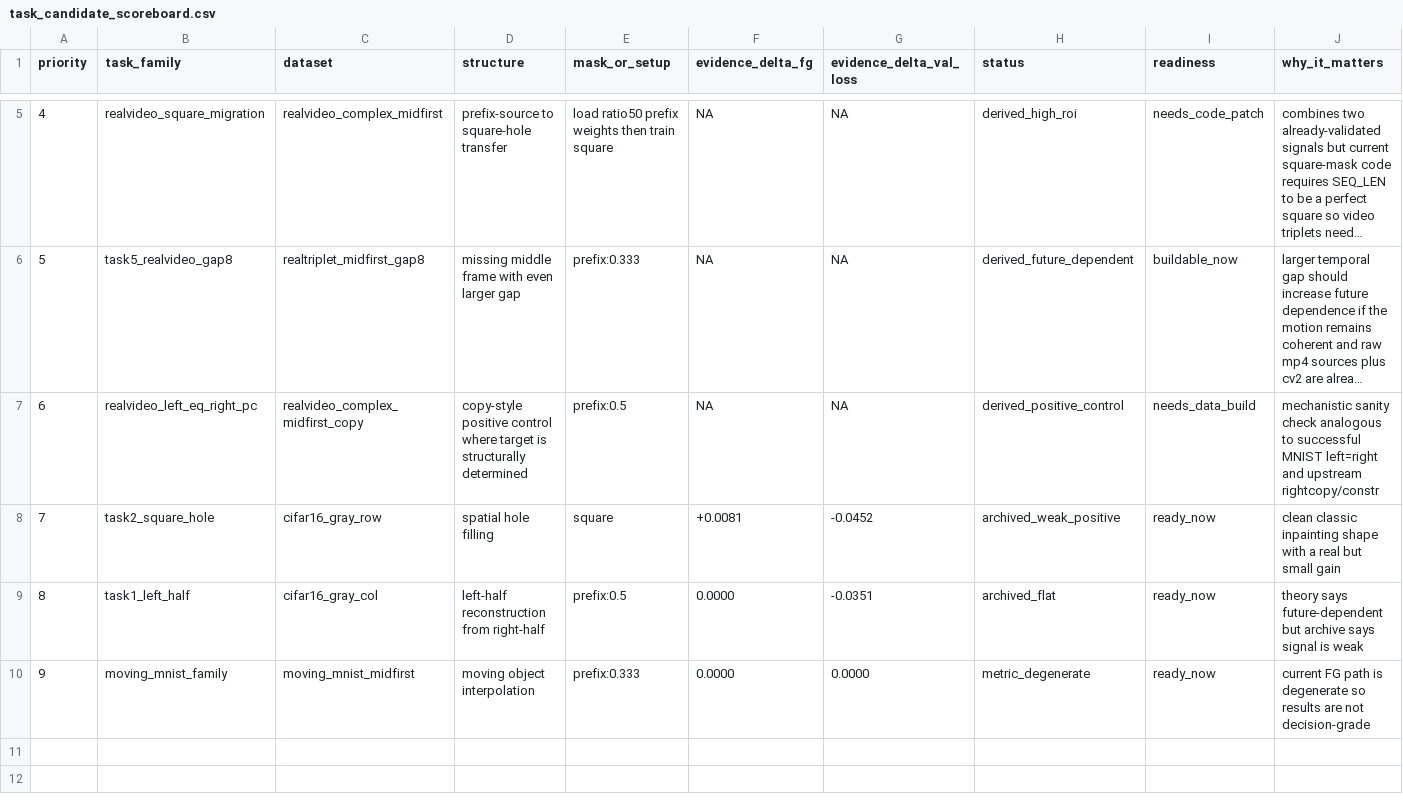
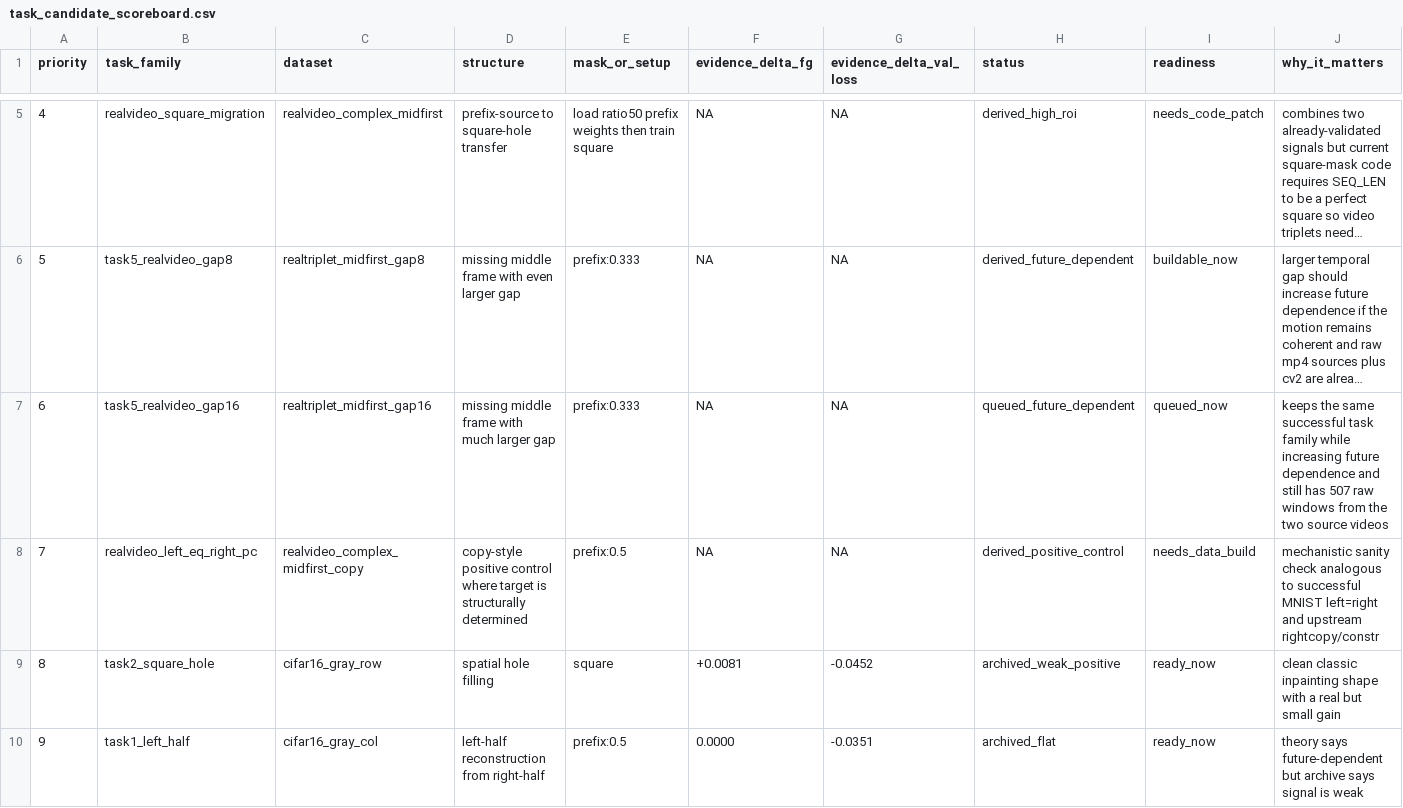
Before and after one commit to yanghu819/future-seed-video, a CSV file: analysis/task_candidate_scoreboard.csv, drawn as a sheet; only a part is shown, gaps mark what is left out; the shorter side is filled out with more unchanged rows; long unchanged cells end in …; addresses are those after the commit; rows hold the shown columns only; the diff names each change by its address in the sheet, - before the commit and + after, or states it on an @@ line.

Commit message:
Queue stronger-gap realvideo tasks

```diff
--- a/analysis/task_candidate_scoreboard.csv
+++ b/analysis/task_candidate_scoreboard.csv
+row 7: 6 | task5_realvideo_gap16 | realtriplet_midfirst_gap16 | missing middle frame with much larger gap | prefix:0.333 | NA | NA | queued_future_dependent | queued_now | keeps the same successful task family while increasing future dependence and still has 507 raw windows from the two source videos
@@ column A (priority) renumbered from row 8 down @@
```
Also changed, not shown: 3 other files.
